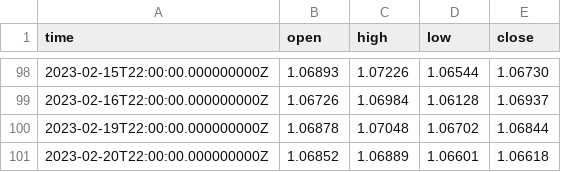
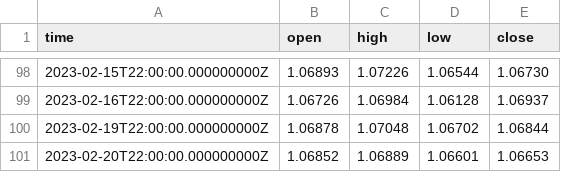
Before and after one commit to trinhamcity1/Market-Prediction-and-automation-trading-bot-project, a CSV file: src/main/test_data/oanda_data.csv (was oanda_data.csv), drawn as a sheet; only a part is shown, gaps mark what is left out.

```diff
--- a/oanda_data.csv
+++ b/src/main/test_data/oanda_data.csv
@@ -100,2 +100,2 @@ time,open,high,low,close
 2023-02-19T22:00:00.000000000Z,1.06878,1.07048,1.06702,1.06844
-2023-02-20T22:00:00.000000000Z,1.06852,1.06889,1.06601,1.06618
+2023-02-20T22:00:00.000000000Z,1.06852,1.06889,1.06601,1.06653
```
Also changed, not shown: 4 other files.
